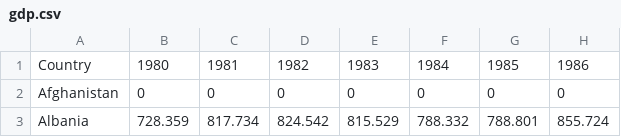
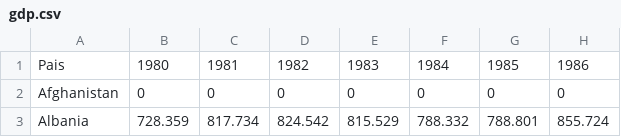
Before and after one commit to Roberto-M-M/Poryecto_ing, a CSV file: gdp.csv, drawn as a sheet; only a part is shown; the diff names each change by its address in the sheet, - before the commit and + after, or states it on an @@ line.

Commit message:
Update gdp.csv

```diff
--- a/gdp.csv
+++ b/gdp.csv
-A1: Country
+A1: Pais
```
